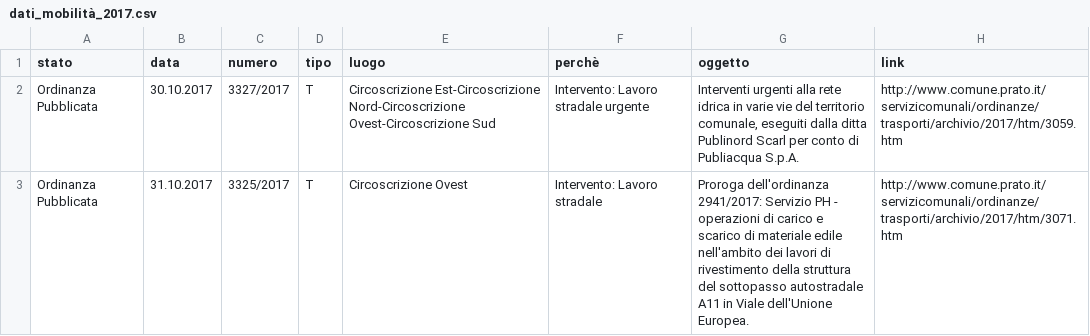
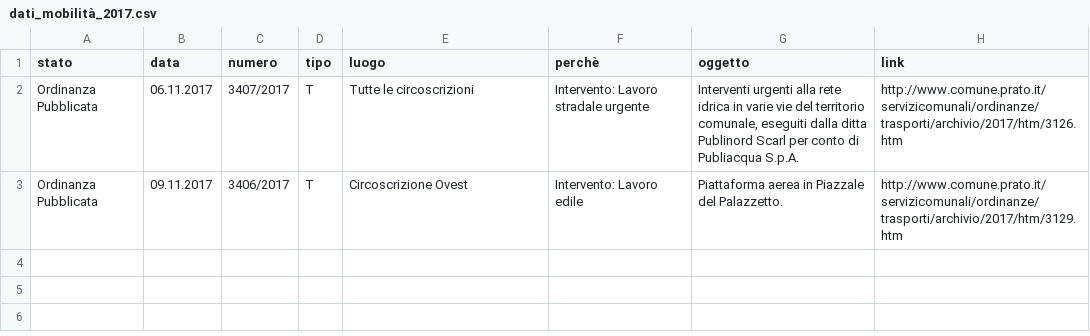
Before and after one commit to iltempe/pratovia, a CSV file: dati_mobilità_2017.csv, drawn as a sheet.

```diff
--- a/dati_mobilità_2017.csv
+++ b/dati_mobilità_2017.csv
@@ -1,3 +1,3 @@
 stato,data,numero,tipo,luogo,perchè,oggetto,link
-Ordinanza Pubblicata,30.10.2017,3327/2017,T,Circoscrizione Est-Circoscrizione Nord-Circoscrizione Ovest-Circoscrizione Sud,Intervento: Lavoro stradale urgente,"Interventi urgenti alla rete idrica in varie vie del territorio comunale, eseguiti dalla ditta Publinord Scarl per conto di Publiacqua S.p.A.",http://www.comune.prato.it/servizicomunali/ordinanze/trasporti/archivio/2017/htm/3059.htm
-Ordinanza Pubblicata,31.10.2017,3325/2017,T,Circoscrizione Ovest,Intervento: Lavoro stradale,Proroga dell'ordinanza 2941/2017: Servizio PH - operazioni di carico e scarico di materiale edile nell'ambito dei lavori di rivestimento della struttura del sottopasso autostradale A11 in Viale dell'Unione Europea.,http://www.comune.prato.it/servizicomunali/ordinanze/trasporti/archivio/2017/htm/3071.htm
+Ordinanza Pubblicata,06.11.2017,3407/2017,T,Tutte le circoscrizioni,Intervento: Lavoro stradale urgente,"Interventi urgenti alla rete idrica in varie vie del territorio comunale, eseguiti dalla ditta Publinord Scarl per conto di Publiacqua S.p.A.",http://www.comune.prato.it/servizicomunali/ordinanze/trasporti/archivio/2017/htm/3126.htm
+Ordinanza Pubblicata,09.11.2017,3406/2017,T,Circoscrizione Ovest,Intervento: Lavoro edile,Piattaforma aerea in Piazzale del Palazzetto.,http://www.comune.prato.it/servizicomunali/ordinanze/trasporti/archivio/2017/htm/3129.htm
```
Also changed, not shown: 2 other files.
